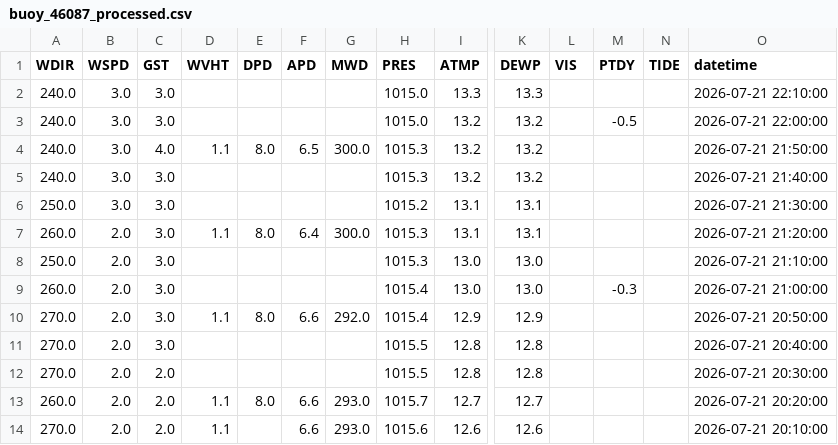
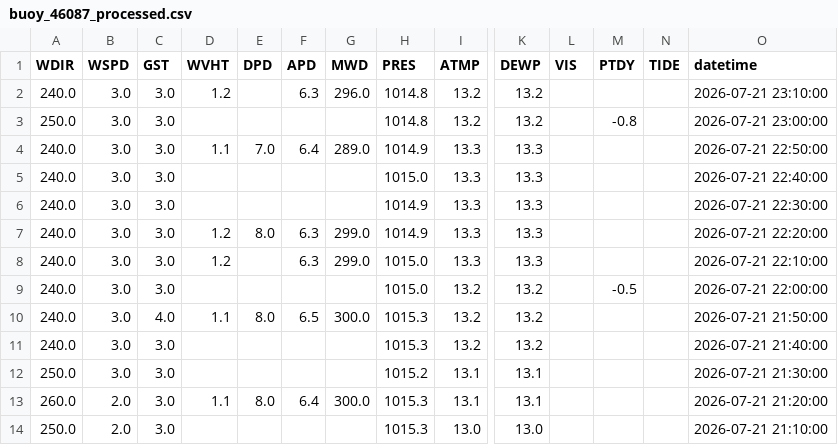
Before and after one commit to GavinScoville/Buoy-Proj, a CSV file: data/processed/buoy_46087_processed.csv, drawn as a sheet; only a part is shown, gaps mark what is left out; the shorter side is filled out with more unchanged rows; addresses are those after the commit; rows hold the shown columns only; the diff names each change by its address in the sheet, - before the commit and + after, or states it on an @@ line.

```diff
--- a/data/processed/buoy_46087_processed.csv
+++ b/data/processed/buoy_46087_processed.csv
+row 2: 240.0 | 3.0 | 3.0 | 1.2 |  | 6.3 | 296.0 | 1014.8 | 13.2 | 13.2 |  |  |  | 2026-07-21 23:10:00
+row 3: 250.0 | 3.0 | 3.0 |  |  |  |  | 1014.8 | 13.2 | 13.2 |  | -0.8 |  | 2026-07-21 23:00:00
+row 4: 240.0 | 3.0 | 3.0 | 1.1 | 7.0 | 6.4 | 289.0 | 1014.9 | 13.3 | 13.3 |  |  |  | 2026-07-21 22:50:00
-O5 (datetime): 2026-07-21 22:10:00
+O5 (datetime): 2026-07-21 22:40:00
+row 6: 240.0 | 3.0 | 3.0 |  |  |  |  | 1014.9 | 13.3 | 13.3 |  |  |  | 2026-07-21 22:30:00
+row 7: 240.0 | 3.0 | 3.0 | 1.2 | 8.0 | 6.3 | 299.0 | 1014.9 | 13.3 | 13.3 |  |  |  | 2026-07-21 22:20:00
+row 8: 240.0 | 3.0 | 3.0 | 1.2 |  | 6.3 | 299.0 | 1015.0 | 13.3 | 13.3 |  |  |  | 2026-07-21 22:10:00
```
Also changed, not shown: data/historic/buoy_46204_historic.csv, data/historic/buoy_46267_historic.csv, 21 other files.
